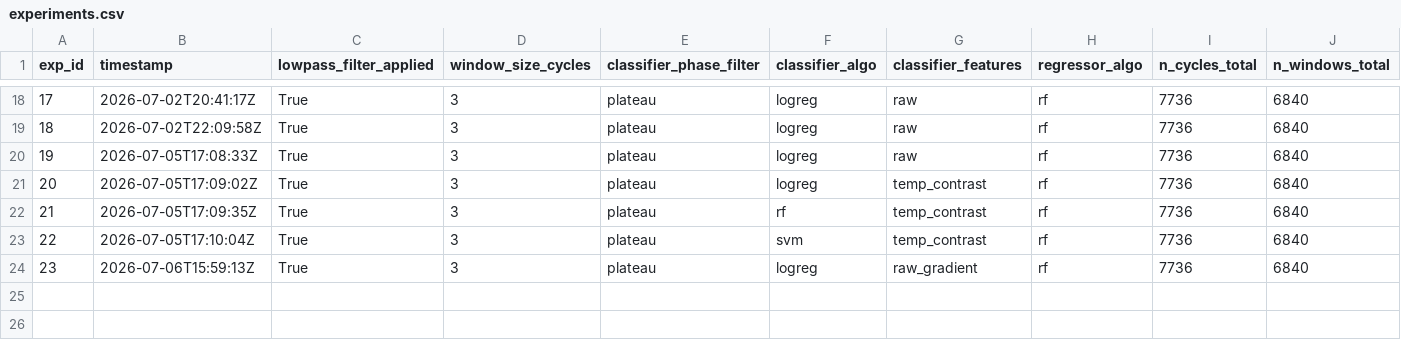
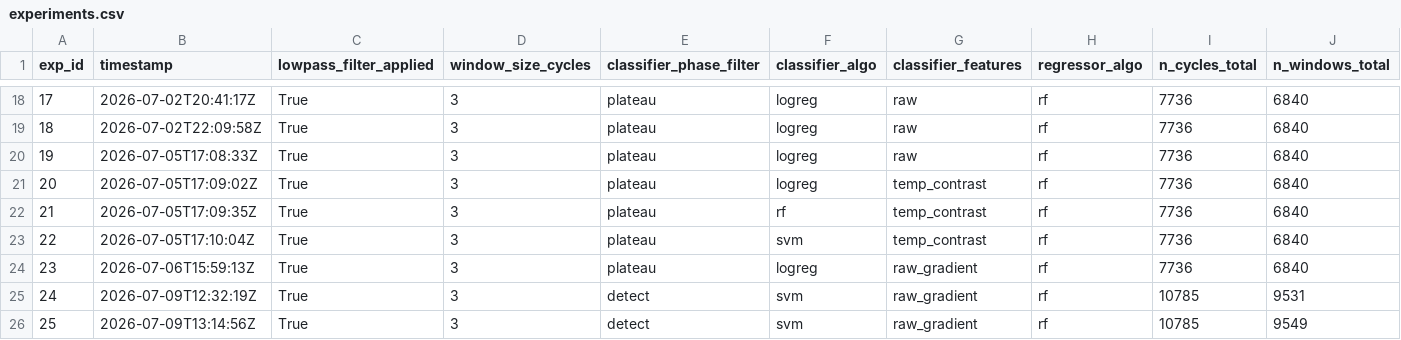
Before and after one commit to Haichong0-0/bme690-8x-receiver, a CSV file: ML/experiments.csv, drawn as a sheet; only a part is shown, gaps mark what is left out; rows hold the shown columns only; the diff names each change by its address in the sheet, - before the commit and + after, or states it on an @@ line.

```diff
--- a/ML/experiments.csv
+++ b/ML/experiments.csv
+row 25: 24 | 2026-07-09T12:32:19Z | True | 3 | detect | svm | raw_gradient | rf | 10785 | 9531
+row 26: 25 | 2026-07-09T13:14:56Z | True | 3 | detect | svm | raw_gradient | rf | 10785 | 9549
```
Also changed, not shown: 4 other files.
